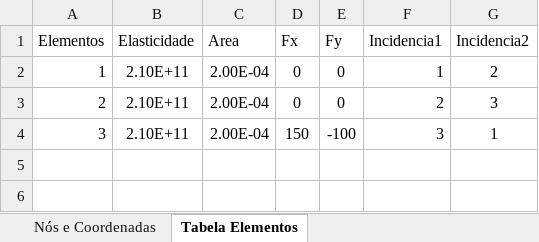
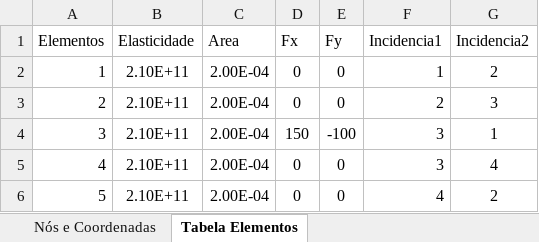
Before and after one commit to andersonjuIiao/TransCal-P2, an Excel workbook: entradas.xlsx, sheet Tabela Elementos, drawn as a sheet; values as stored, in another font and other column widths than the file's, no borders; the diff names each change by its address in the sheet, - before the commit and + after, or states it on an @@ line.

```diff
--- a/entradas.xlsx (sheet Tabela Elementos)
+++ b/entradas.xlsx (sheet Tabela Elementos)
+row 5: 4 | 2.10E+11 | 2.00E-04 | 0 | 0 | 3 | 4
+row 6: 5 | 2.10E+11 | 2.00E-04 | 0 | 0 | 4 | 2
```
Also changed, not shown: sheet Nós e Coordenadas, 1 other file.
